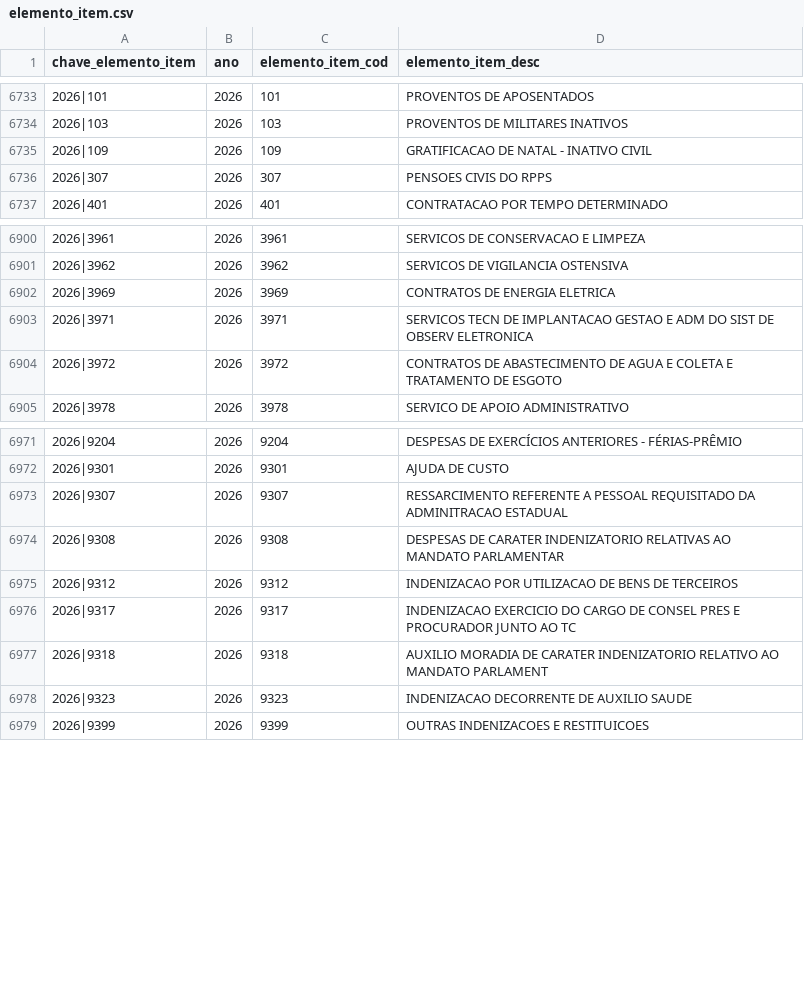
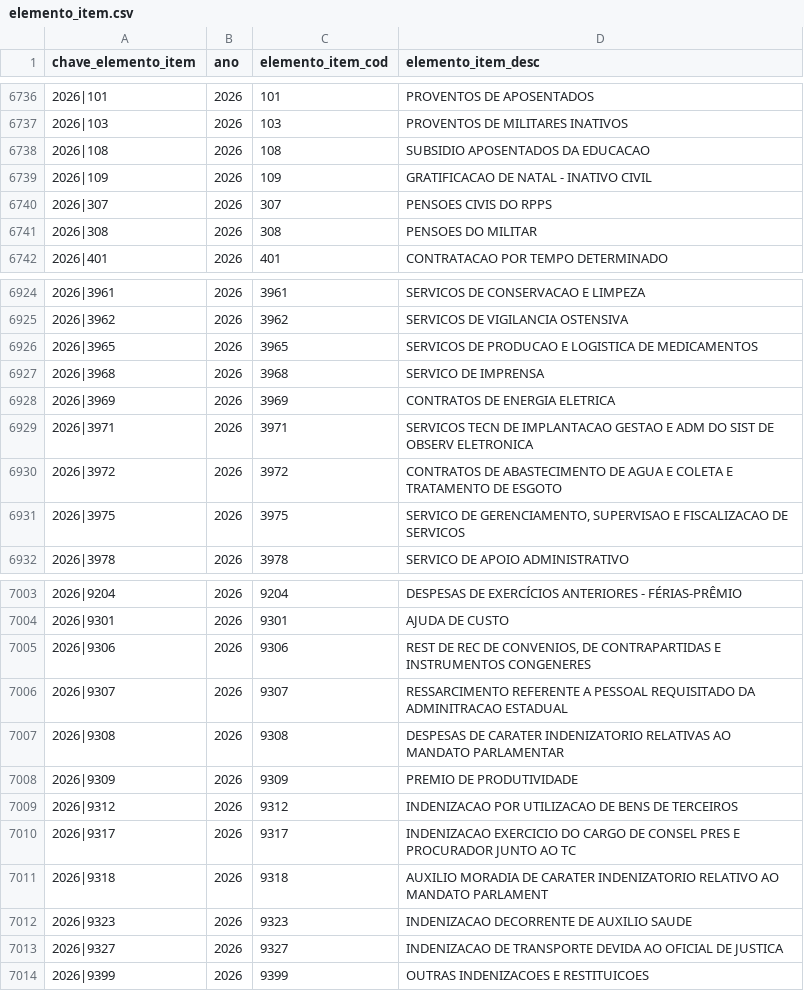
Before and after one commit to splor-mg/dados-aux-classificadores, a CSV file: data/elemento_item.csv, drawn as a sheet; only a part is shown, gaps mark what is left out; the diff covers the shown part only; the diff names each change by its address in the sheet, - before the commit and + after, or states it on an @@ line.

```diff
--- a/data/elemento_item.csv
+++ b/data/elemento_item.csv
+row 6738: 2026|108 | 2026 | 108 | SUBSIDIO APOSENTADOS DA EDUCACAO
+row 6741: 2026|308 | 2026 | 308 | PENSOES DO MILITAR
+row 6926: 2026|3965 | 2026 | 3965 | SERVICOS DE PRODUCAO E LOGISTICA DE MEDICAMENTOS
+row 6927: 2026|3968 | 2026 | 3968 | SERVICO DE IMPRENSA
+row 6931: 2026|3975 | 2026 | 3975 | SERVICO DE GERENCIAMENTO, SUPERVISAO E FISCALIZACAO DE SERVICOS
+row 7005: 2026|9306 | 2026 | 9306 | REST DE REC DE CONVENIOS, DE CONTRAPARTIDAS E INSTRUMENTOS CONGENERES
+row 7008: 2026|9309 | 2026 | 9309 | PREMIO DE PRODUTIVIDADE
+row 7013: 2026|9327 | 2026 | 9327 | INDENIZACAO DE TRANSPORTE DEVIDA AO OFICIAL DE JUSTICA
```
Also changed, not shown: 27 added rows elsewhere in this file, data-raw/elemento_item_current.csv, 1 other file.
